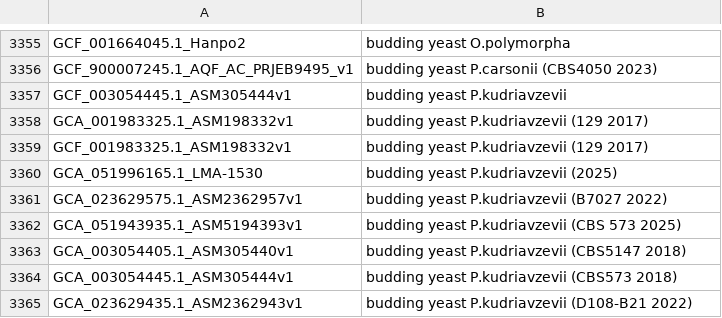
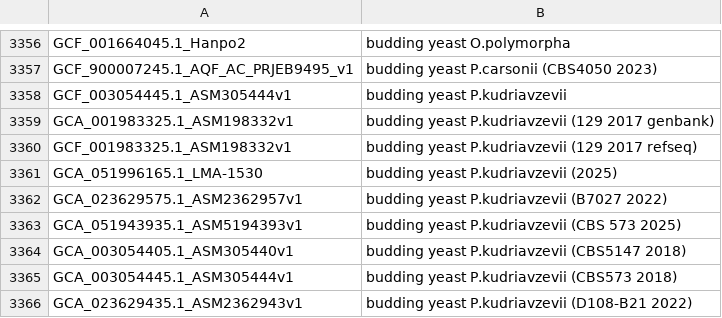
Before and after one commit to ucscGenomeBrowser/kent, a TSV file: src/hg/makeDb/doc/fungiAsmHub/fungi.orderList.tsv, drawn as a sheet; only a part is shown, gaps mark what is left out; the diff covers the shown part only.

```diff
--- a/src/hg/makeDb/doc/fungiAsmHub/fungi.orderList.tsv
+++ b/src/hg/makeDb/doc/fungiAsmHub/fungi.orderList.tsv
@@ -3357,4 +3358,4 @@ GCF_900007245.1_AQF_AC_PRJEB9495_v1	budding yeast P.carsonii (CBS4050 2023)
 GCF_003054445.1_ASM305444v1	budding yeast P.kudriavzevii
-GCA_001983325.1_ASM198332v1	budding yeast P.kudriavzevii (129 2017)
-GCF_001983325.1_ASM198332v1	budding yeast P.kudriavzevii (129 2017)
+GCA_001983325.1_ASM198332v1	budding yeast P.kudriavzevii (129 2017 genbank)
+GCF_001983325.1_ASM198332v1	budding yeast P.kudriavzevii (129 2017 refseq)
 GCA_051996165.1_LMA-1530	budding yeast P.kudriavzevii (2025)
```
Also changed, not shown: 1 added row and 9 edited cells elsewhere in this file.
